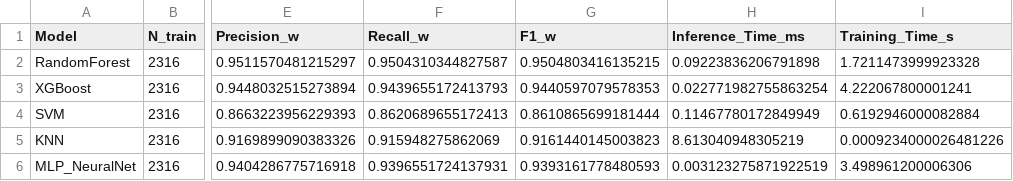
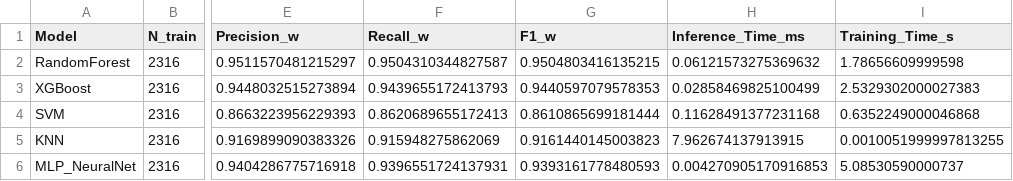
Before and after one commit to chri-gassner/CLC_Group_Project, a CSV file: src/models_output/OpenPose/benchmark_results.csv, drawn as a sheet; only a part is shown, gaps mark what is left out; the diff names each change by its address in the sheet, - before the commit and + after, or states it on an @@ line.

```diff
--- a/src/models_output/OpenPose/benchmark_results.csv
+++ b/src/models_output/OpenPose/benchmark_results.csv
-H2 (Inference_Time_ms): 0.09223836206791898
+H2 (Inference_Time_ms): 0.06121573275369632
-I2 (Training_Time_s): 1.7211473999923328
+I2 (Training_Time_s): 1.78656609999598
-H3 (Inference_Time_ms): 0.022771982755863254
+H3 (Inference_Time_ms): 0.02858469825100499
-I3 (Training_Time_s): 4.222067800001241
+I3 (Training_Time_s): 2.5329302000027383
-H4 (Inference_Time_ms): 0.11467780172849949
+H4 (Inference_Time_ms): 0.11628491377231168
-I4 (Training_Time_s): 0.6192946000082884
+I4 (Training_Time_s): 0.6352249000046868
-H5 (Inference_Time_ms): 8.613040948305219
+H5 (Inference_Time_ms): 7.962674137913915
-I5 (Training_Time_s): 0.0009234000026481226
+I5 (Training_Time_s): 0.0010051999997813255
-H6 (Inference_Time_ms): 0.003123275871922519
+H6 (Inference_Time_ms): 0.004270905170916853
-I6 (Training_Time_s): 3.498961200006306
+I6 (Training_Time_s): 5.08530590000737
```
Also changed, not shown: src/models_output/MediaPipe/benchmark_results.csv, 13 other files.
